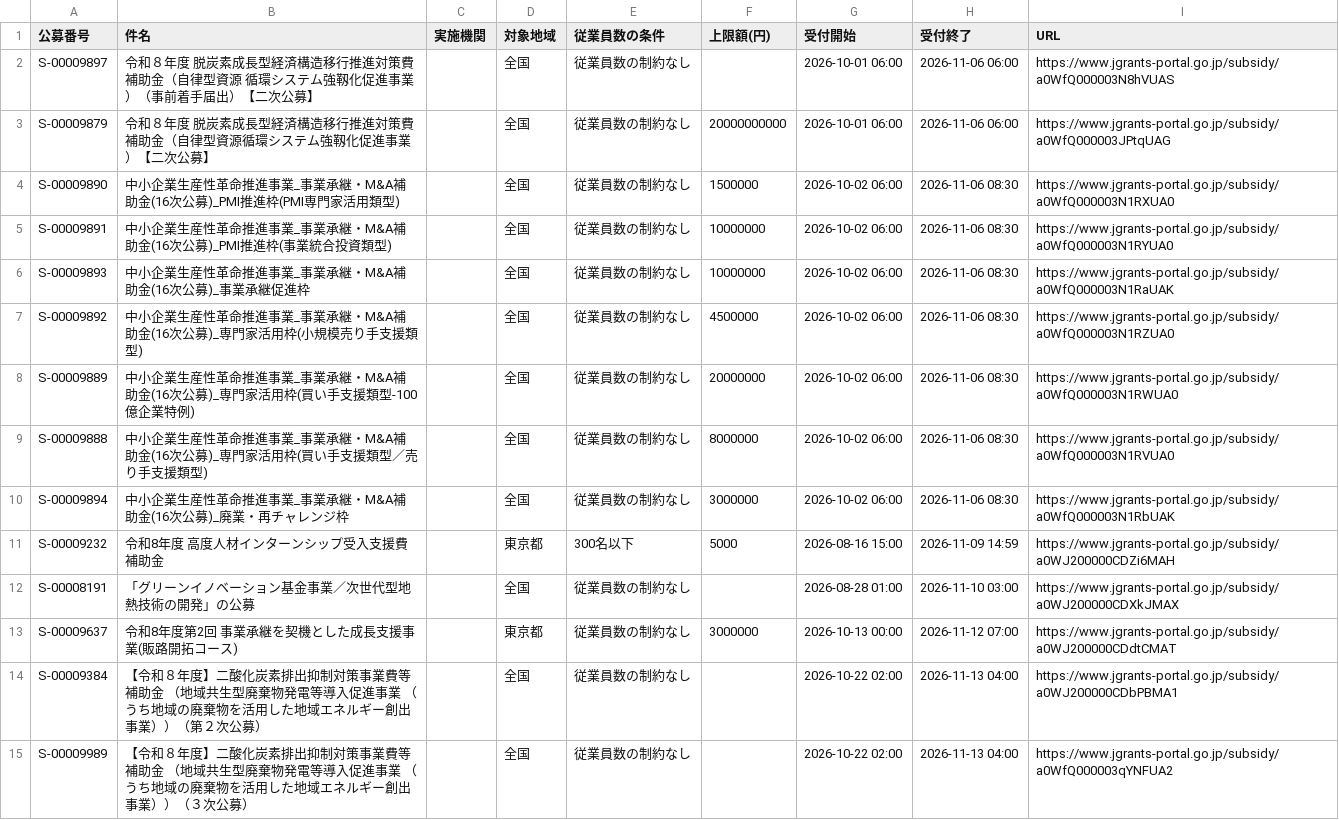
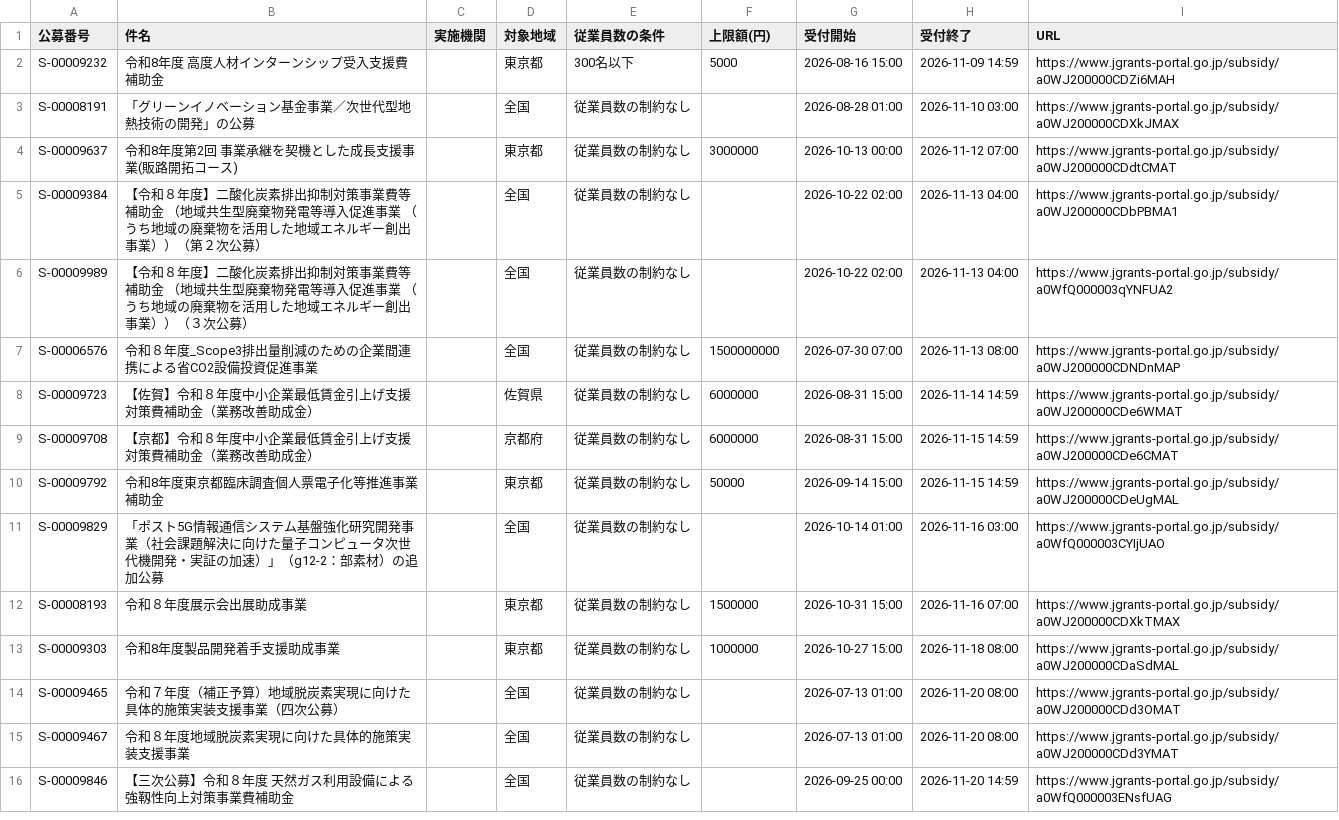
Before and after one commit to wutianheye051/grant-radar, a CSV file: data/subsidies.csv, drawn as a sheet; only a part is shown; the shorter side is filled out with more unchanged rows; the diff names each change by its address in the sheet, - before the commit and + after, or states it on an @@ line.

```diff
--- a/data/subsidies.csv
+++ b/data/subsidies.csv
-row 2: S-00009897 | 令和８年度 脱炭素成長型経済構造移行推進対策費補助金（自律型資源 循環システム強靱化促進事業）（事前着手届出）【二次公募】 |  | 全国 | 従業員数の制約なし |  | 2026-10-01 06:00 | 2026-11-06 06:00 | https://www.jgrants-portal.go.jp/subsidy/a0WfQ000003N8hVUAS
-row 3: S-00009879 | 令和８年度 脱炭素成長型経済構造移行推進対策費補助金（自律型資源循環システム強靱化促進事業）【二次公募】 |  | 全国 | 従業員数の制約なし | 20000000000 | 2026-10-01 06:00 | 2026-11-06 06:00 | https://www.jgrants-portal.go.jp/subsidy/a0WfQ000003JPtqUAG
-row 4: S-00009890 | 中小企業生産性革命推進事業_事業承継・M&A補助金(16次公募)_PMI推進枠(PMI専門家活用類型) |  | 全国 | 従業員数の制約なし | 1500000 | 2026-10-02 06:00 | 2026-11-06 08:30 | https://www.jgrants-portal.go.jp/subsidy/a0WfQ000003N1RXUA0
-row 5: S-00009891 | 中小企業生産性革命推進事業_事業承継・M&A補助金(16次公募)_PMI推進枠(事業統合投資類型) |  | 全国 | 従業員数の制約なし | 10000000 | 2026-10-02 06:00 | 2026-11-06 08:30 | https://www.jgrants-portal.go.jp/subsidy/a0WfQ000003N1RYUA0
-row 6: S-00009893 | 中小企業生産性革命推進事業_事業承継・M&A補助金(16次公募)_事業承継促進枠 |  | 全国 | 従業員数の制約なし | 10000000 | 2026-10-02 06:00 | 2026-11-06 08:30 | https://www.jgrants-portal.go.jp/subsidy/a0WfQ000003N1RaUAK
-row 7: S-00009892 | 中小企業生産性革命推進事業_事業承継・M&A補助金(16次公募)_専門家活用枠(小規模売り手支援類型) |  | 全国 | 従業員数の制約なし | 4500000 | 2026-10-02 06:00 | 2026-11-06 08:30 | https://www.jgrants-portal.go.jp/subsidy/a0WfQ000003N1RZUA0
-row 8: S-00009889 | 中小企業生産性革命推進事業_事業承継・M&A補助金(16次公募)_専門家活用枠(買い手支援類型-100億企業特例) |  | 全国 | 従業員数の制約なし | 20000000 | 2026-10-02 06:00 | 2026-11-06 08:30 | https://www.jgrants-portal.go.jp/subsidy/a0WfQ000003N1RWUA0
-row 9: S-00009888 | 中小企業生産性革命推進事業_事業承継・M&A補助金(16次公募)_専門家活用枠(買い手支援類型／売り手支援類型) |  | 全国 | 従業員数の制約なし | 8000000 | 2026-10-02 06:00 | 2026-11-06 08:30 | https://www.jgrants-portal.go.jp/subsidy/a0WfQ000003N1RVUA0
-row 10: S-00009894 | 中小企業生産性革命推進事業_事業承継・M&A補助金(16次公募)_廃業・再チャレンジ枠 |  | 全国 | 従業員数の制約なし | 3000000 | 2026-10-02 06:00 | 2026-11-06 08:30 | https://www.jgrants-portal.go.jp/subsidy/a0WfQ000003N1RbUAK
```
Also changed, not shown: 2 other files.
